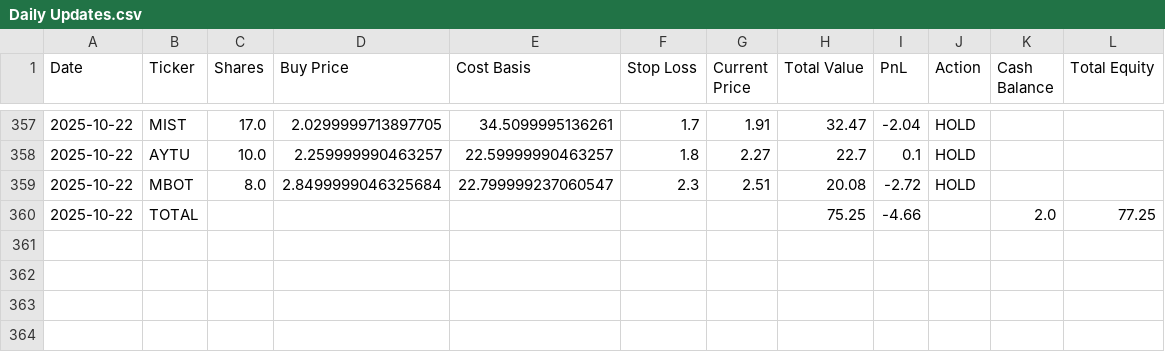
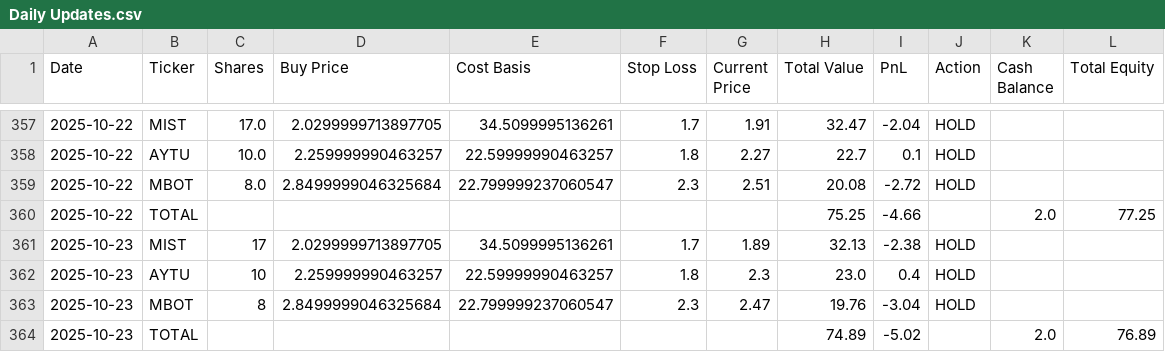
Before and after one commit to pchaganti/gx-Micro-Cap-Experiment, a CSV file: Scripts and CSV Files/Daily Updates.csv, drawn as a sheet; only a part is shown, gaps mark what is left out.

Commit message:
Log 10/23

```diff
--- a/Scripts and CSV Files/Daily Updates.csv
+++ b/Scripts and CSV Files/Daily Updates.csv
@@ -360 +360,5 @@ Date,Ticker,Shares,Buy Price,Cost Basis,Stop Loss,Current Price,Total Value,PnL,
 2025-10-22,TOTAL,,,,,,75.25,-4.66,,2.0,77.25
+2025-10-23,MIST,17,2.0299999713897705,34.5099995136261,1.7,1.89,32.13,-2.38,HOLD,,
+2025-10-23,AYTU,10,2.259999990463257,22.59999990463257,1.8,2.3,23.0,0.4,HOLD,,
+2025-10-23,MBOT,8,2.8499999046325684,22.799999237060547,2.3,2.47,19.76,-3.04,HOLD,,
+2025-10-23,TOTAL,,,,,,74.89,-5.02,,2.0,76.89
```
